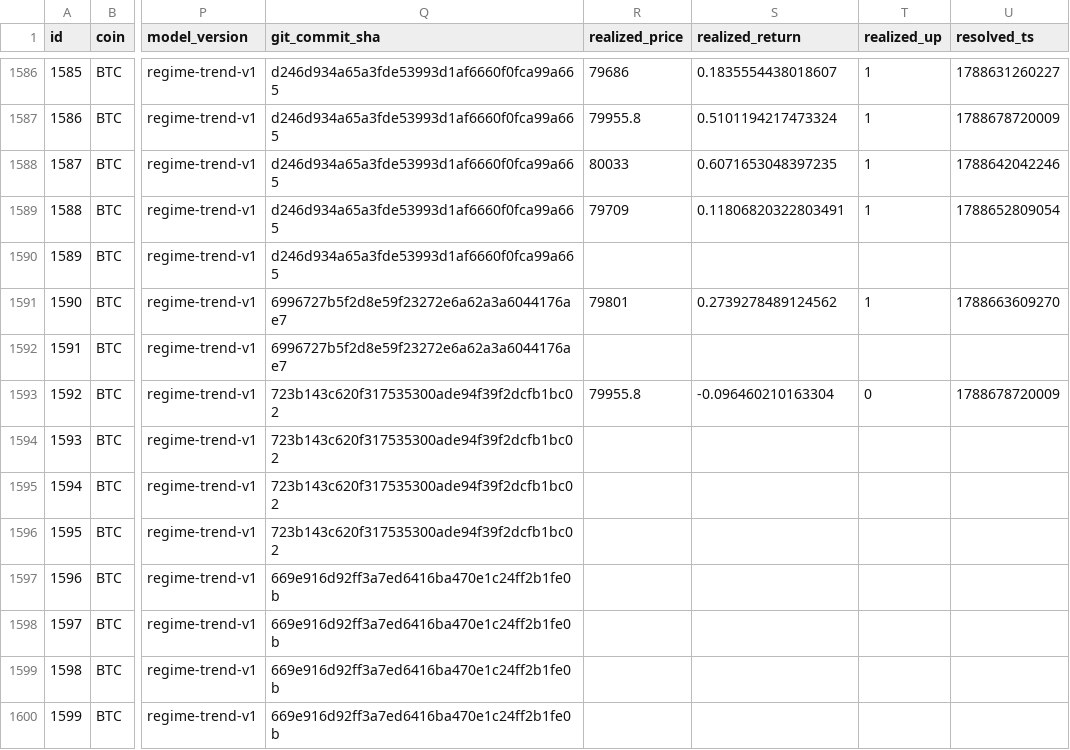
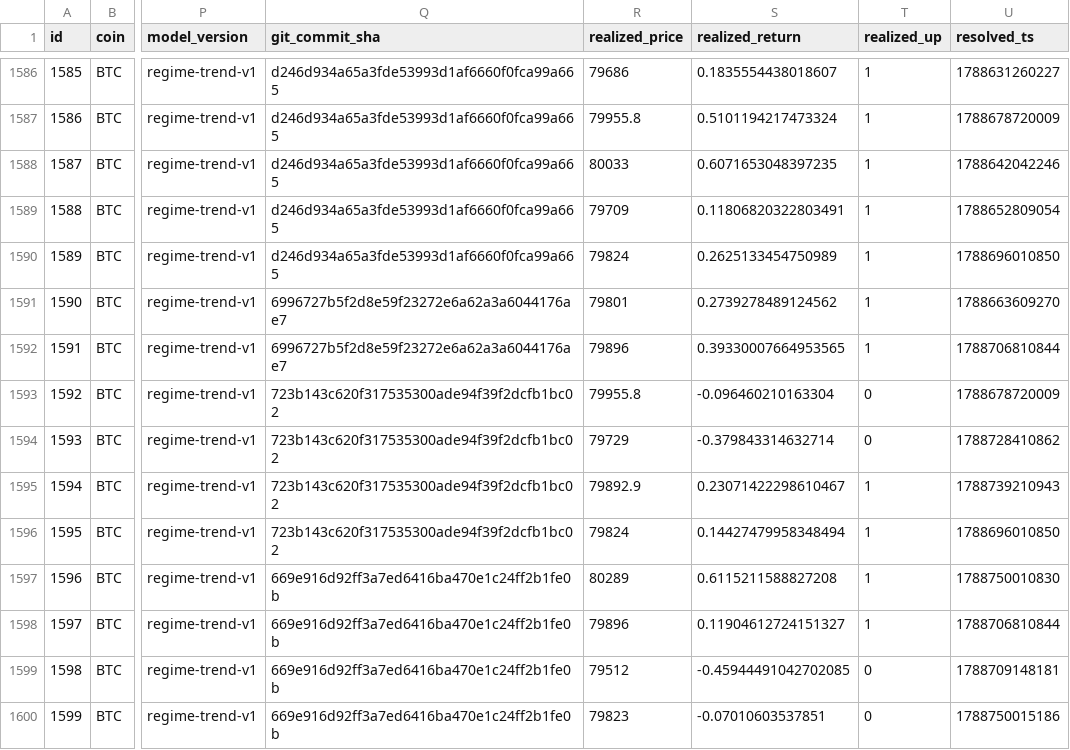
Before and after one commit to quiquandon-oss/PulseWorkerV2, a CSV file: data-exports/challenger_predictions.csv, drawn as a sheet; only a part is shown, gaps mark what is left out; the diff covers the shown part only; the diff names each change by its address in the sheet, - before the commit and + after, or states it on an @@ line.

```diff
--- a/data-exports/challenger_predictions.csv
+++ b/data-exports/challenger_predictions.csv
-R1590 (realized_price): (empty)
+R1590 (realized_price): 79824
-S1590 (realized_return): (empty)
+S1590 (realized_return): 0.2625133454750989
-T1590 (realized_up): (empty)
+T1590 (realized_up): 1
-U1590 (resolved_ts): (empty)
+U1590 (resolved_ts): 1788696010850
-R1592 (realized_price): (empty)
+R1592 (realized_price): 79896
-S1592 (realized_return): (empty)
+S1592 (realized_return): 0.39330007664953565
-T1592 (realized_up): (empty)
+T1592 (realized_up): 1
-U1592 (resolved_ts): (empty)
+U1592 (resolved_ts): 1788706810844
-R1594 (realized_price): (empty)
+R1594 (realized_price): 79729
-S1594 (realized_return): (empty)
+S1594 (realized_return): -0.379843314632714
-T1594 (realized_up): (empty)
+T1594 (realized_up): 0
-U1594 (resolved_ts): (empty)
+U1594 (resolved_ts): 1788728410862
-R1595 (realized_price): (empty)
+R1595 (realized_price): 79892.9
-S1595 (realized_return): (empty)
+S1595 (realized_return): 0.23071422298610467
-T1595:T1598 (realized_up): (empty)
+T1595:T1598 (realized_up): 1
-U1595 (resolved_ts): (empty)
+U1595 (resolved_ts): 1788739210943
-R1596 (realized_price): (empty)
+R1596 (realized_price): 79824
-S1596 (realized_return): (empty)
+S1596 (realized_return): 0.14427479958348494
-U1596 (resolved_ts): (empty)
+U1596 (resolved_ts): 1788696010850
-R1597 (realized_price): (empty)
+R1597 (realized_price): 80289
-S1597 (realized_return): (empty)
+S1597 (realized_return): 0.6115211588827208
-U1597 (resolved_ts): (empty)
+U1597 (resolved_ts): 1788750010830
-R1598 (realized_price): (empty)
+R1598 (realized_price): 79896
-S1598 (realized_return): (empty)
+S1598 (realized_return): 0.11904612724151327
-U1598 (resolved_ts): (empty)
+U1598 (resolved_ts): 1788706810844
-R1599 (realized_price): (empty)
+R1599 (realized_price): 79512
-S1599 (realized_return): (empty)
+S1599 (realized_return): -0.45944491042702085
-T1599:T1600 (realized_up): (empty)
+T1599:T1600 (realized_up): 0
-U1599 (resolved_ts): (empty)
+U1599 (resolved_ts): 1788709148181
-R1600 (realized_price): (empty)
+R1600 (realized_price): 79823
-S1600 (realized_return): (empty)
+S1600 (realized_return): -0.07010603537851
-U1600 (resolved_ts): (empty)
+U1600 (resolved_ts): 1788750015186
```
Also changed, not shown: 7 added rows and 20 edited cells elsewhere in this file, data-exports/btc_predictions.csv, data-exports/eth_predictions.csv, 3 other files.
